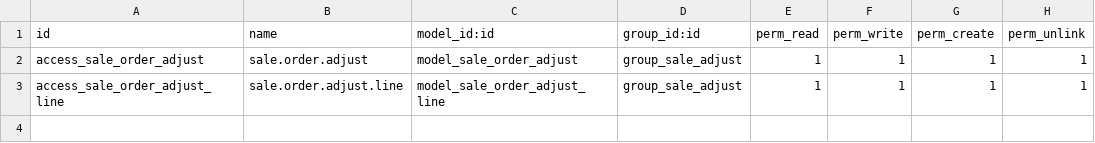
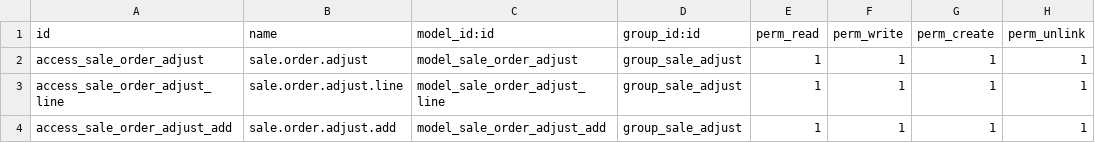
Before and after one commit to trixocom/trx-odoo-apps, a CSV file: trixo_sale_adjust/security/ir.model.access.csv, drawn as a sheet.

Commit message:
trixo_sale_adjust 19.0.1.5.0: Ajustar pedido como camino unico
- Lineas de pedidos confirmados congeladas (producto, cantidad, embalaje, precio, descuento, impuestos); los cambios se hacen solo por el wizard.
- Nueva seccion Agregar productos en el wizard; Se lleva sin tope y neteo con Devuelve en el mismo embalaje.
- Lo agregado siempre se factura: diario de la factura de origen (canje) o de la ultima factura del pedido (producto nuevo), precio vigente y descuento solo por reglas.
- Factura fiscal queda en borrador con aviso; combos surtidos se avisan, no se arman.

```diff
--- a/trixo_sale_adjust/security/ir.model.access.csv
+++ b/trixo_sale_adjust/security/ir.model.access.csv
@@ -3 +3,2 @@ access_sale_order_adjust,sale.order.adjust,model_sale_order_adjust,group_sale_ad
 access_sale_order_adjust_line,sale.order.adjust.line,model_sale_order_adjust_line,group_sale_adjust,1,1,1,1
+access_sale_order_adjust_add,sale.order.adjust.add,model_sale_order_adjust_add,group_sale_adjust,1,1,1,1
```
Also changed, not shown: 6 other files.
